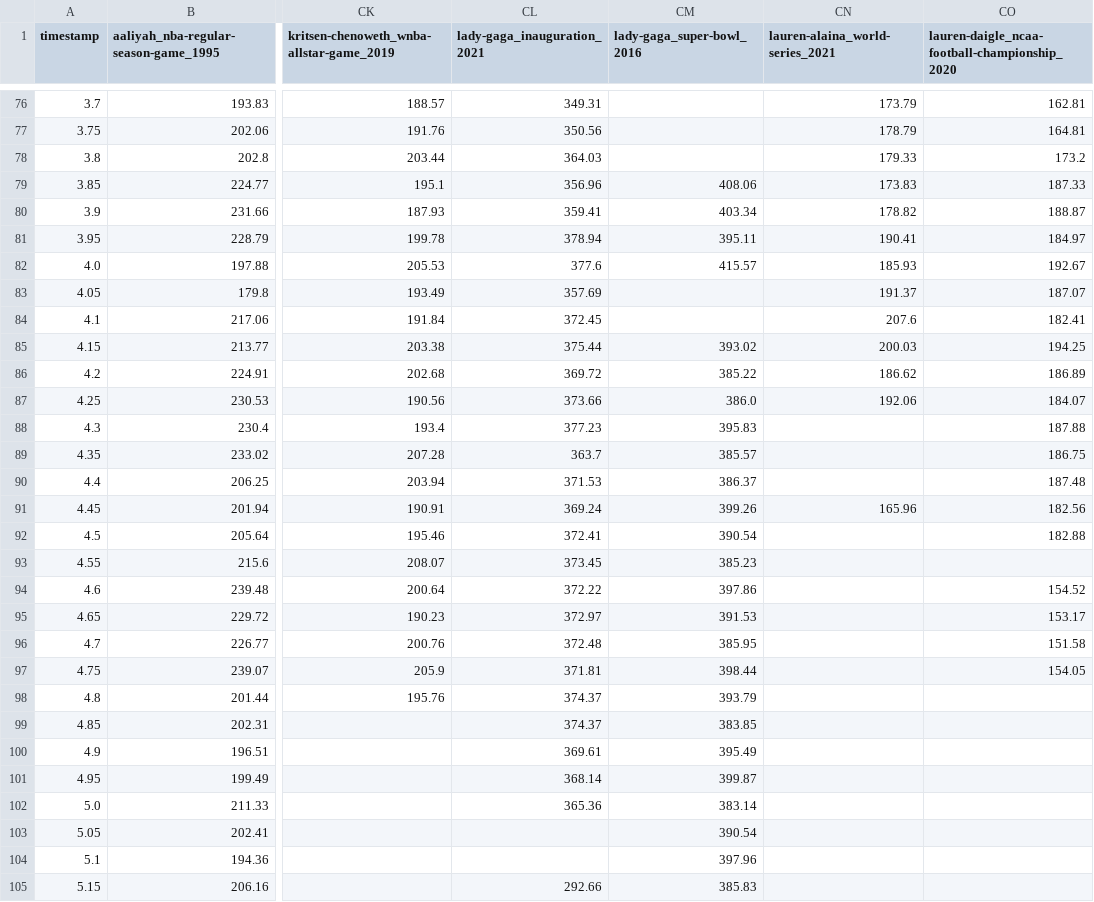
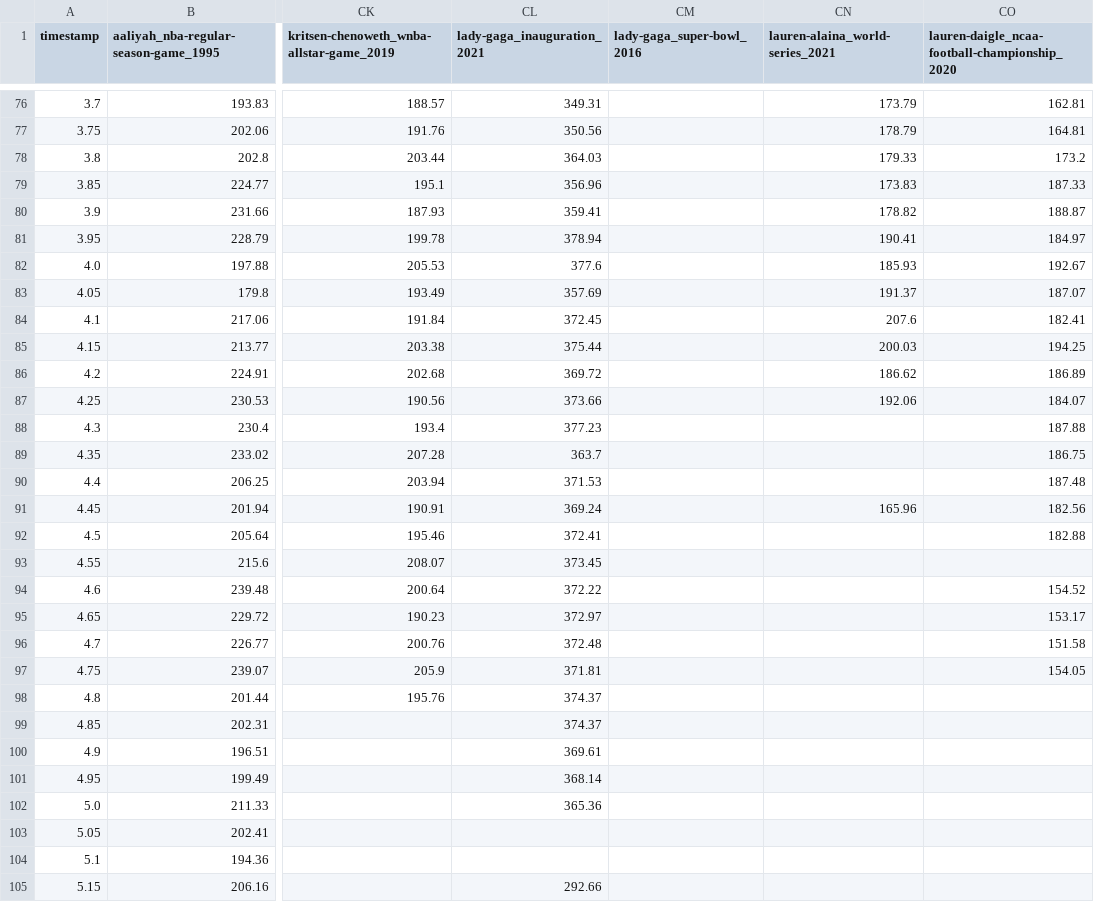
Before and after one commit to the-pudding/anthems, a CSV file: src/data/pitch/desktop/phrase11.csv, drawn as a sheet; only a part is shown, gaps mark what is left out; the diff covers the shown part only; the diff names each change by its address in the sheet, - before the commit and + after, or states it on an @@ line.

```diff
--- a/src/data/pitch/desktop/phrase11.csv
+++ b/src/data/pitch/desktop/phrase11.csv
-CM79 (lady-gaga_super-bowl_2016): 408.06
+CM79 (lady-gaga_super-bowl_2016): (empty)
-CM80 (lady-gaga_super-bowl_2016): 403.34
+CM80 (lady-gaga_super-bowl_2016): (empty)
-CM81 (lady-gaga_super-bowl_2016): 395.11
+CM81 (lady-gaga_super-bowl_2016): (empty)
-CM82 (lady-gaga_super-bowl_2016): 415.57
+CM82 (lady-gaga_super-bowl_2016): (empty)
-CM85 (lady-gaga_super-bowl_2016): 393.02
+CM85 (lady-gaga_super-bowl_2016): (empty)
-CM86 (lady-gaga_super-bowl_2016): 385.22
+CM86 (lady-gaga_super-bowl_2016): (empty)
-CM87 (lady-gaga_super-bowl_2016): 386.0
+CM87 (lady-gaga_super-bowl_2016): (empty)
-CM88 (lady-gaga_super-bowl_2016): 395.83
+CM88 (lady-gaga_super-bowl_2016): (empty)
-CM89 (lady-gaga_super-bowl_2016): 385.57
+CM89 (lady-gaga_super-bowl_2016): (empty)
-CM90 (lady-gaga_super-bowl_2016): 386.37
+CM90 (lady-gaga_super-bowl_2016): (empty)
-CM91 (lady-gaga_super-bowl_2016): 399.26
+CM91 (lady-gaga_super-bowl_2016): (empty)
-CM92 (lady-gaga_super-bowl_2016): 390.54
+CM92 (lady-gaga_super-bowl_2016): (empty)
-CM93 (lady-gaga_super-bowl_2016): 385.23
+CM93 (lady-gaga_super-bowl_2016): (empty)
-CM94 (lady-gaga_super-bowl_2016): 397.86
+CM94 (lady-gaga_super-bowl_2016): (empty)
-CM95 (lady-gaga_super-bowl_2016): 391.53
+CM95 (lady-gaga_super-bowl_2016): (empty)
-CM96 (lady-gaga_super-bowl_2016): 385.95
+CM96 (lady-gaga_super-bowl_2016): (empty)
-CM97 (lady-gaga_super-bowl_2016): 398.44
+CM97 (lady-gaga_super-bowl_2016): (empty)
-CM98 (lady-gaga_super-bowl_2016): 393.79
+CM98 (lady-gaga_super-bowl_2016): (empty)
-CM99 (lady-gaga_super-bowl_2016): 383.85
+CM99 (lady-gaga_super-bowl_2016): (empty)
-CM100 (lady-gaga_super-bowl_2016): 395.49
+CM100 (lady-gaga_super-bowl_2016): (empty)
-CM101 (lady-gaga_super-bowl_2016): 399.87
+CM101 (lady-gaga_super-bowl_2016): (empty)
-CM102 (lady-gaga_super-bowl_2016): 383.14
+CM102 (lady-gaga_super-bowl_2016): (empty)
-CM103 (lady-gaga_super-bowl_2016): 390.54
+CM103 (lady-gaga_super-bowl_2016): (empty)
-CM104 (lady-gaga_super-bowl_2016): 397.96
+CM104 (lady-gaga_super-bowl_2016): (empty)
-CM105 (lady-gaga_super-bowl_2016): 385.83
+CM105 (lady-gaga_super-bowl_2016): (empty)
```
Also changed, not shown: 109 edited cells elsewhere in this file, src/data/pitch/desktop/phrase15.csv, src/data/pitch/desktop/phrase3.csv, 25 other files.
